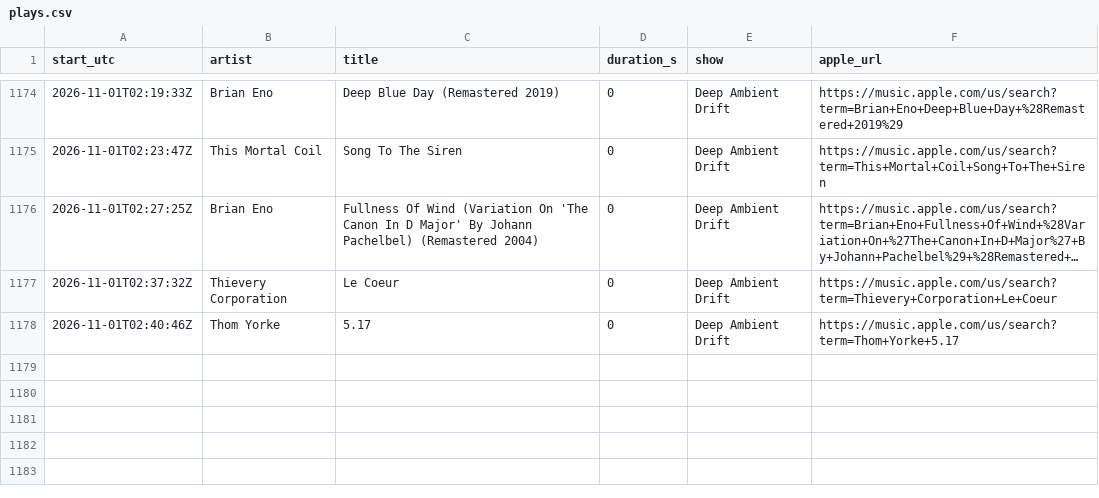
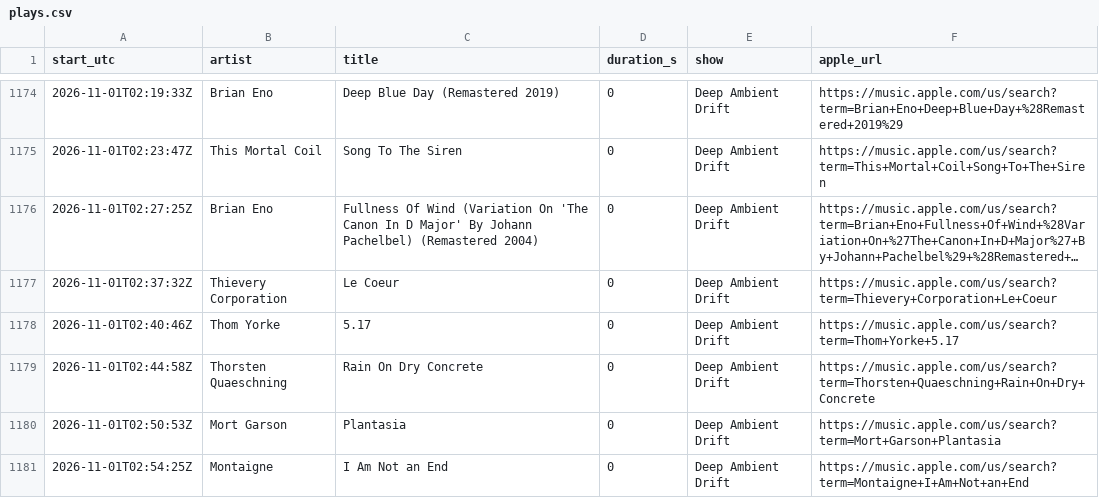
Before and after one commit to rs7hwfctnb-spec/dj-claude-schedule, a CSV file: data/plays.csv, drawn as a sheet; only a part is shown, gaps mark what is left out; long unchanged cells end in …; the diff names each change by its address in the sheet, - before the commit and + after, or states it on an @@ line.

```diff
--- a/data/plays.csv
+++ b/data/plays.csv
+row 1179: 2026-11-01T02:44:58Z | Thorsten Quaeschning | Rain On Dry Concrete | 0 | Deep Ambient Drift | https://music.apple.com/us/search?term=Thorsten+Quaeschning+Rain+On+Dry+Concrete
+row 1180: 2026-11-01T02:50:53Z | Mort Garson | Plantasia | 0 | Deep Ambient Drift | https://music.apple.com/us/search?term=Mort+Garson+Plantasia
+row 1181: 2026-11-01T02:54:25Z | Montaigne | I Am Not an End | 0 | Deep Ambient Drift | https://music.apple.com/us/search?term=Montaigne+I+Am+Not+an+End
```
Also changed, not shown: data/blocks.csv, data/tracks.csv, 3 other files.
